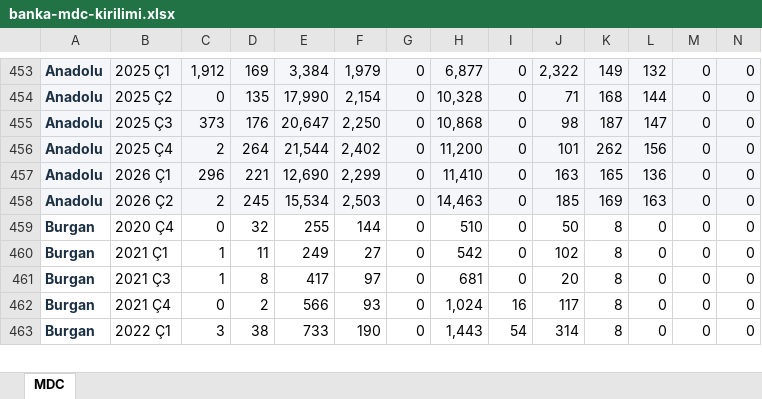
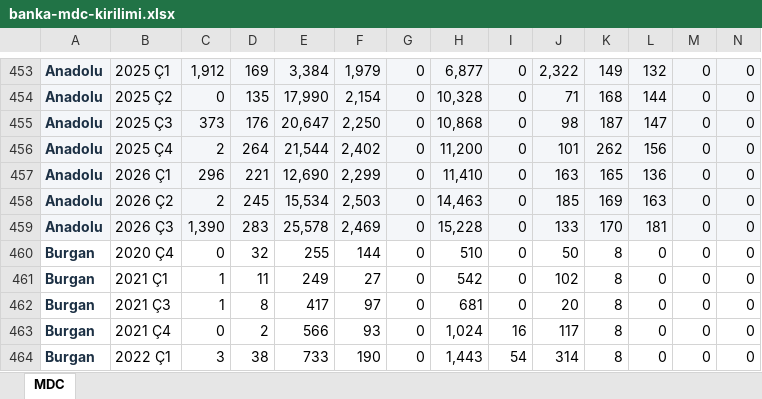
Before and after one commit to sabacanli/ekonomik-veriler-dashboard, an Excel workbook: site/data/banka-mdc-kirilimi.xlsx, sheet MDC, drawn as a sheet; only a part is shown, gaps mark what is left out; values as stored, in another font and other column widths than the file's, no borders; rows hold the shown columns only; the diff names each change by its address in the sheet, - before the commit and + after, or states it on an @@ line.

```diff
--- a/site/data/banka-mdc-kirilimi.xlsx (sheet MDC)
+++ b/site/data/banka-mdc-kirilimi.xlsx (sheet MDC)
+row 459: Anadolu | 2026 Ç3 | 1,390 | 283 | 25,578 | 2,469 | 0 | 15,228 | 0 | 133 | 170 | 181 | 0 | 0
```
Also changed, not shown: site/data/banka-ozet-tablo.xlsx, 6 other files.
